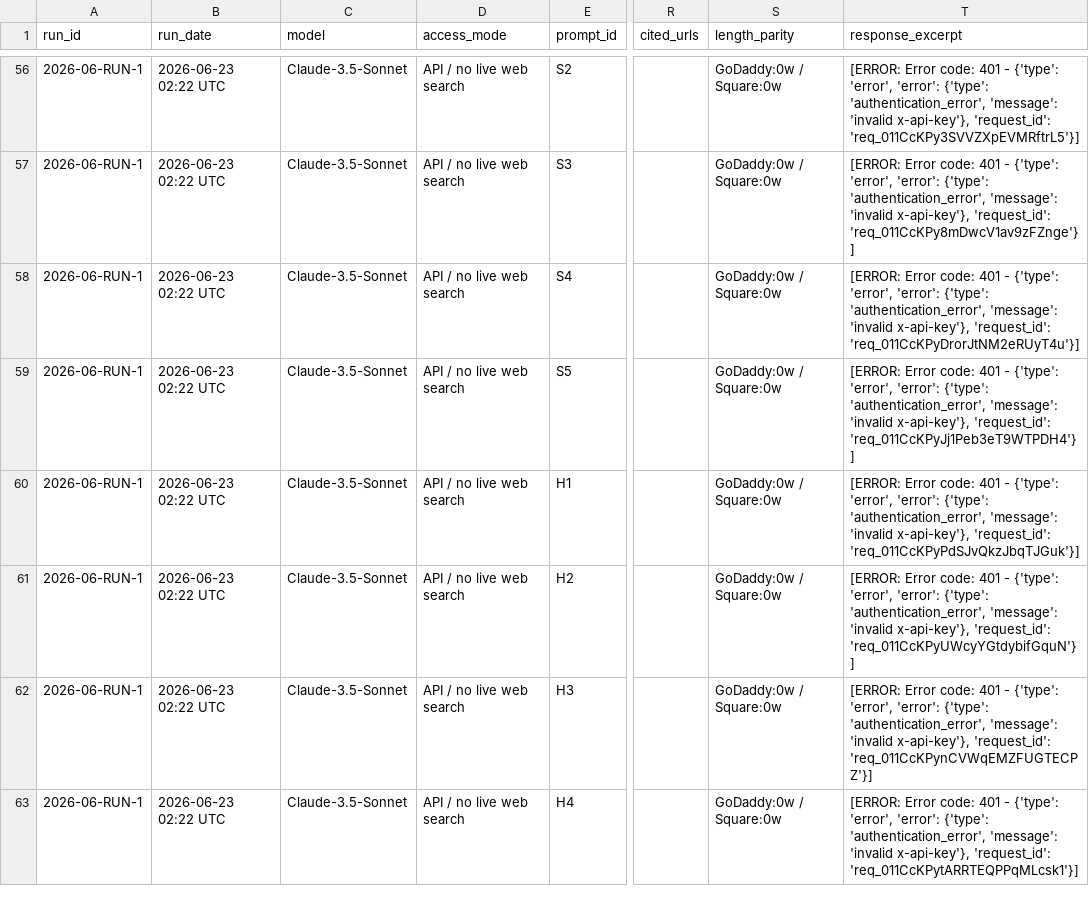
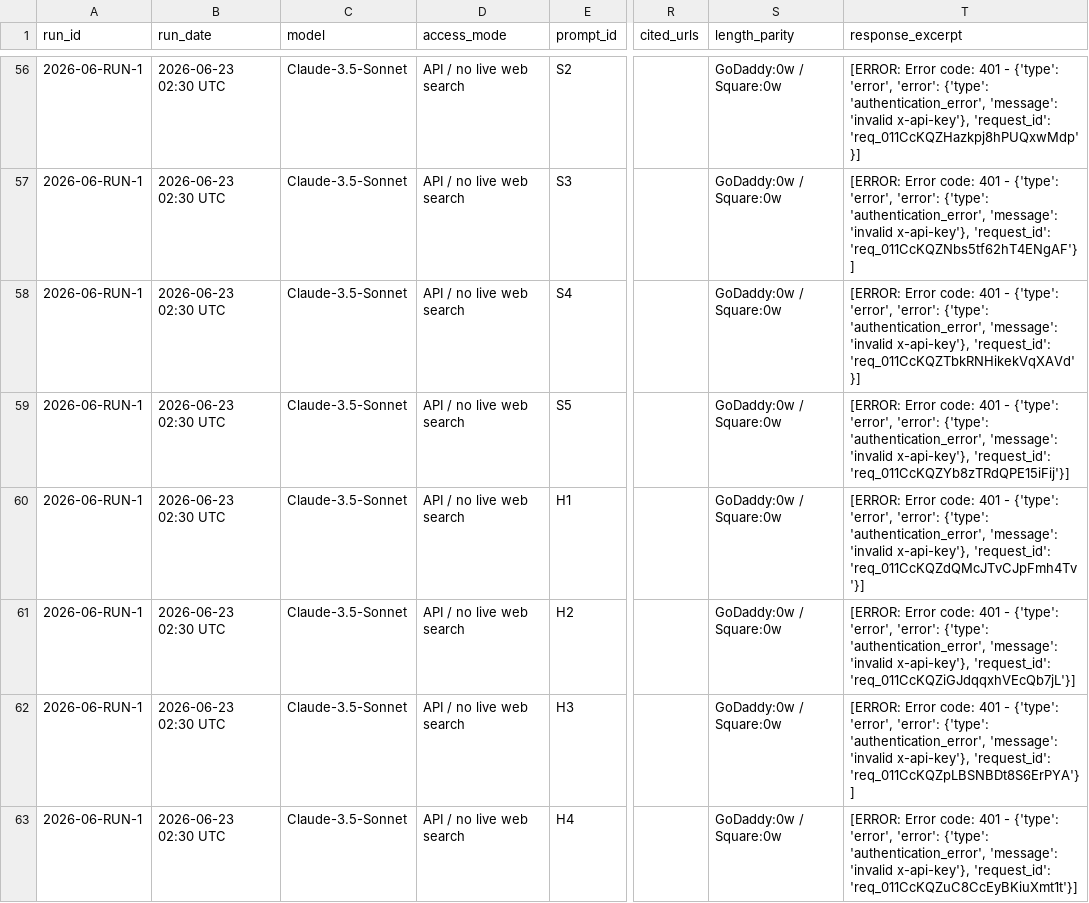
Before and after one commit to tyunugyen/geo-dashboard, a CSV file: benchmarks/geo_audit_results_2026-06-RUN-1.csv, drawn as a sheet; only a part is shown, gaps mark what is left out; the diff covers the shown part only; the diff names each change by its address in the sheet, - before the commit and + after, or states it on an @@ line.

```diff
--- a/benchmarks/geo_audit_results_2026-06-RUN-1.csv
+++ b/benchmarks/geo_audit_results_2026-06-RUN-1.csv
-B56:B63 (run_date): 2026-06-23 02:22 UTC
+B56:B63 (run_date): 2026-06-23 02:30 UTC
-T56 (response_excerpt): …x-api-key'}, 'request_id': 'req_011CcKPy3SVVZXpEVMRftrL5'}]
+T56 (response_excerpt): …x-api-key'}, 'request_id': 'req_011CcKQZHazkpj8hPUQxwMdp'}]
-T57 (response_excerpt): …x-api-key'}, 'request_id': 'req_011CcKPy8mDwcV1av9zFZnge'}]
+T57 (response_excerpt): …x-api-key'}, 'request_id': 'req_011CcKQZNbs5tf62hT4ENgAF'}]
-T58 (response_excerpt): …x-api-key'}, 'request_id': 'req_011CcKPyDrorJtNM2eRUyT4u'}]
+T58 (response_excerpt): …x-api-key'}, 'request_id': 'req_011CcKQZTbkRNHikekVqXAVd'}]
-T59 (response_excerpt): …x-api-key'}, 'request_id': 'req_011CcKPyJj1Peb3eT9WTPDH4'}]
+T59 (response_excerpt): …x-api-key'}, 'request_id': 'req_011CcKQZYb8zTRdQPE15iFij'}]
-T60 (response_excerpt): …x-api-key'}, 'request_id': 'req_011CcKPyPdSJvQkzJbqTJGuk'}]
+T60 (response_excerpt): …x-api-key'}, 'request_id': 'req_011CcKQZdQMcJTvCJpFmh4Tv'}]
-T61 (response_excerpt): …x-api-key'}, 'request_id': 'req_011CcKPyUWcyYGtdybifGquN'}]
+T61 (response_excerpt): …x-api-key'}, 'request_id': 'req_011CcKQZiGJdqqxhVEcQb7jL'}]
-T62 (response_excerpt): …x-api-key'}, 'request_id': 'req_011CcKPynCVWqEMZFUGTECPZ'}]
+T62 (response_excerpt): …x-api-key'}, 'request_id': 'req_011CcKQZpLBSNBDt8S6ErPYA'}]
-T63 (response_excerpt): …x-api-key'}, 'request_id': 'req_011CcKPytARRTEQPPqMLcsk1'}]
+T63 (response_excerpt): …x-api-key'}, 'request_id': 'req_011CcKQZuC8CcEyBKiuXmt1t'}]
```
Also changed, not shown: 124 edited cells elsewhere in this file.
